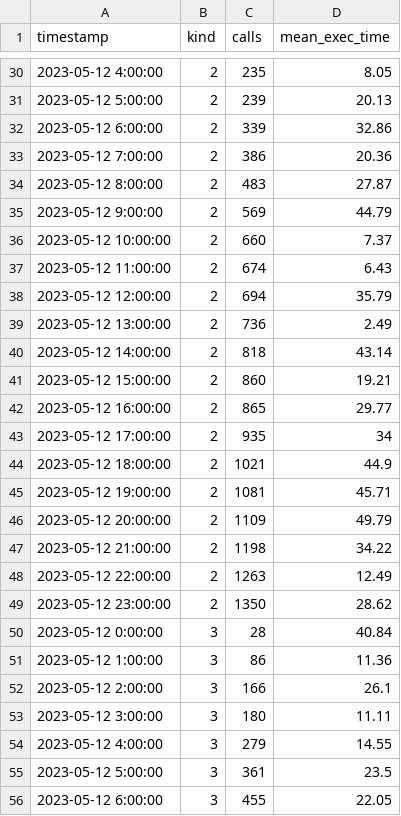
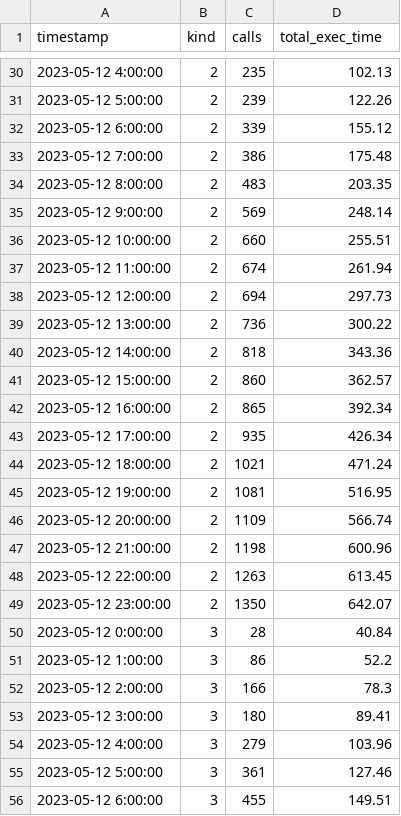
Before and after one commit to koyama2023PBL/DatabaseExplorer, a CSV file: src/main/resources/storage/visualization/pg-stat-statements-mean-exec-time.csv, drawn as a sheet; only a part is shown, gaps mark what is left out; the diff covers the shown part only.

```diff
--- a/src/main/resources/storage/visualization/pg-stat-statements-mean-exec-time.csv
+++ b/src/main/resources/storage/visualization/pg-stat-statements-mean-exec-time.csv
@@ -1 +1 @@
-timestamp,kind,calls,mean_exec_time
+timestamp,kind,calls,total_exec_time
@@ -30,27 +30,27 @@ timestamp,kind,calls,mean_exec_time
-2023-05-12 4:00:00,2,235,8.05
-2023-05-12 5:00:00,2,239,20.13
-2023-05-12 6:00:00,2,339,32.86
-2023-05-12 7:00:00,2,386,20.36
-2023-05-12 8:00:00,2,483,27.87
-2023-05-12 9:00:00,2,569,44.79
-2023-05-12 10:00:00,2,660,7.37
-2023-05-12 11:00:00,2,674,6.43
-2023-05-12 12:00:00,2,694,35.79
-2023-05-12 13:00:00,2,736,2.49
-2023-05-12 14:00:00,2,818,43.14
-2023-05-12 15:00:00,2,860,19.21
-2023-05-12 16:00:00,2,865,29.77
-2023-05-12 17:00:00,2,935,34
-2023-05-12 18:00:00,2,1021,44.9
-2023-05-12 19:00:00,2,1081,45.71
-2023-05-12 20:00:00,2,1109,49.79
-2023-05-12 21:00:00,2,1198,34.22
-2023-05-12 22:00:00,2,1263,12.49
-2023-05-12 23:00:00,2,1350,28.62
+2023-05-12 4:00:00,2,235,102.13
+2023-05-12 5:00:00,2,239,122.26
+2023-05-12 6:00:00,2,339,155.12
+2023-05-12 7:00:00,2,386,175.48
+2023-05-12 8:00:00,2,483,203.35
+2023-05-12 9:00:00,2,569,248.14
+2023-05-12 10:00:00,2,660,255.51
+2023-05-12 11:00:00,2,674,261.94
+2023-05-12 12:00:00,2,694,297.73
+2023-05-12 13:00:00,2,736,300.22
+2023-05-12 14:00:00,2,818,343.36
+2023-05-12 15:00:00,2,860,362.57
+2023-05-12 16:00:00,2,865,392.34
+2023-05-12 17:00:00,2,935,426.34
+2023-05-12 18:00:00,2,1021,471.24
+2023-05-12 19:00:00,2,1081,516.95
+2023-05-12 20:00:00,2,1109,566.74
+2023-05-12 21:00:00,2,1198,600.96
+2023-05-12 22:00:00,2,1263,613.45
+2023-05-12 23:00:00,2,1350,642.07
 2023-05-12 0:00:00,3,28,40.84
-2023-05-12 1:00:00,3,86,11.36
-2023-05-12 2:00:00,3,166,26.1
-2023-05-12 3:00:00,3,180,11.11
-2023-05-12 4:00:00,3,279,14.55
-2023-05-12 5:00:00,3,361,23.5
-2023-05-12 6:00:00,3,455,22.05
+2023-05-12 1:00:00,3,86,52.2
+2023-05-12 2:00:00,3,166,78.3
+2023-05-12 3:00:00,3,180,89.41
+2023-05-12 4:00:00,3,279,103.96
+2023-05-12 5:00:00,3,361,127.46
+2023-05-12 6:00:00,3,455,149.51
```
Also changed, not shown: 66 edited cells elsewhere in this file, 4 other files.
